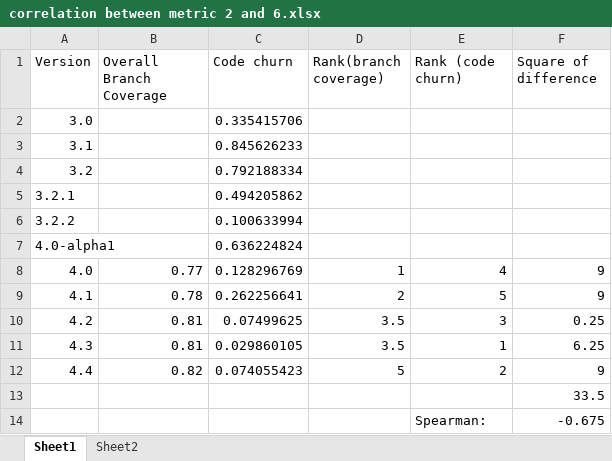
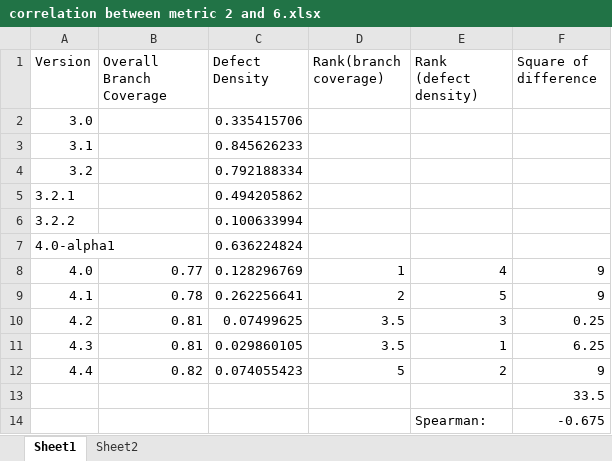
Before and after one commit to subhannita1994/SOEN6611_TeamS, an Excel workbook: Apache Commons Collection/Correlation analysis/correlation between metric 2 and 6.xlsx, sheet Sheet1, drawn as a sheet; values as stored, in another font and other column widths than the file's, no borders; charts and pictures not drawn; the diff names each change by its address in the sheet, - before the commit and + after, or states it on an @@ line.

```diff
--- a/Apache Commons Collection/Correlation analysis/correlation between metric 2 and 6.xlsx (sheet Sheet1)
+++ b/Apache Commons Collection/Correlation analysis/correlation between metric 2 and 6.xlsx (sheet Sheet1)
-C1: Code churn
+C1: Defect Density
-E1: Rank (code churn)
+E1: Rank (defect density)
```
Also changed, not shown: Apache Commons Collection/Correlation analysis/correlation between metric 1 and 6.xlsx, 4 other files.
